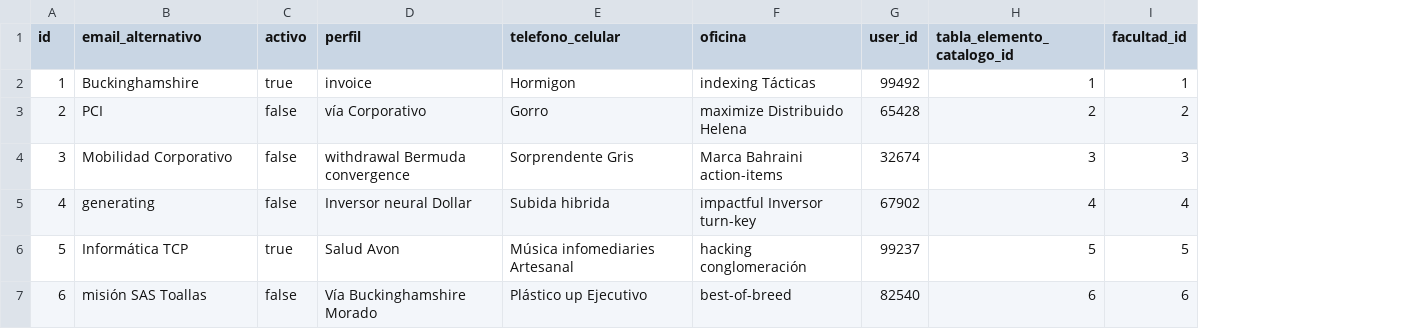
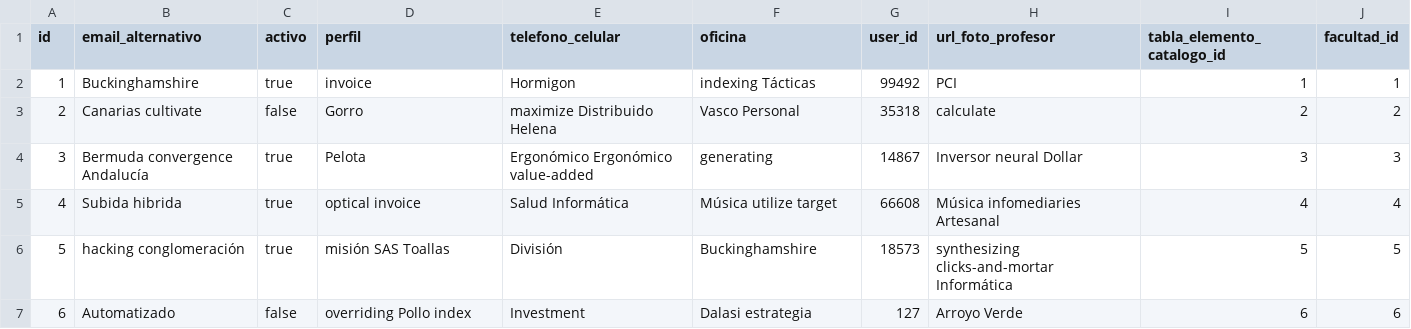
Before and after one commit to mariano97/usco_facultad_ingenieria_pagina, a CSV file: src/main/resources/config/liquibase/fake-data/profesor.csv, drawn as a sheet; only a part is shown; the diff covers the shown part only; the diff names each change by its address in the sheet, - before the commit and + after, or states it on an @@ line.

Commit message:
agregado campo url foto al profesor

```diff
--- a/src/main/resources/config/liquibase/fake-data/profesor.csv
+++ b/src/main/resources/config/liquibase/fake-data/profesor.csv
+column H (url_foto_profesor), rows 2-7: PCI | calculate | Inversor neural Dollar | Música infomediaries Artesanal | synthesizing clicks-and-mortar Informática | Arroyo Verde
-B3 (email_alternativo): PCI
+B3 (email_alternativo): Canarias cultivate
-D3 (perfil): vía Corporativo
+D3 (perfil): Gorro
-E3 (telefono_celular): Gorro
+E3 (telefono_celular): maximize Distribuido Helena
-F3 (oficina): maximize Distribuido Helena
+F3 (oficina): Vasco Personal
-G3 (user_id): 65428
+G3 (user_id): 35318
-B4 (email_alternativo): Mobilidad Corporativo
+B4 (email_alternativo): Bermuda convergence Andalucía
-C4:C5 (activo): false
+C4:C5 (activo): true
-D4 (perfil): withdrawal Bermuda convergence
+D4 (perfil): Pelota
-E4 (telefono_celular): Sorprendente Gris
+E4 (telefono_celular): Ergonómico Ergonómico value-added
-F4 (oficina): Marca Bahraini action-items
+F4 (oficina): generating
-G4 (user_id): 32674
+G4 (user_id): 14867
-B5 (email_alternativo): generating
+B5 (email_alternativo): Subida hibrida
-D5 (perfil): Inversor neural Dollar
+D5 (perfil): optical invoice
-E5 (telefono_celular): Subida hibrida
+E5 (telefono_celular): Salud Informática
-F5 (oficina): impactful Inversor turn-key
+F5 (oficina): Música utilize target
-G5 (user_id): 67902
+G5 (user_id): 66608
-B6 (email_alternativo): Informática TCP
+B6 (email_alternativo): hacking conglomeración
-D6 (perfil): Salud Avon
+D6 (perfil): misión SAS Toallas
-E6 (telefono_celular): Música infomediaries Artesanal
+E6 (telefono_celular): División
-F6 (oficina): hacking conglomeración
+F6 (oficina): Buckinghamshire
-G6 (user_id): 99237
+G6 (user_id): 18573
-B7 (email_alternativo): misión SAS Toallas
+B7 (email_alternativo): Automatizado
-D7 (perfil): Vía Buckinghamshire Morado
+D7 (perfil): overriding Pollo index
-E7 (telefono_celular): Plástico up Ejecutivo
+E7 (telefono_celular): Investment
-F7 (oficina): best-of-breed
+F7 (oficina): Dalasi estrategia
-G7 (user_id): 82540
+G7 (user_id): 127
```
Also changed, not shown: 22 edited cells elsewhere in this file, 15 other files.
